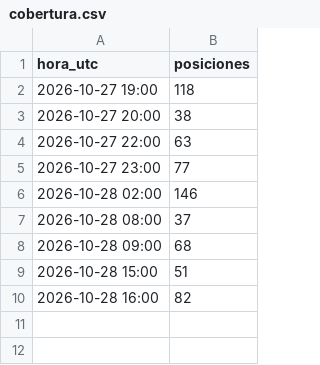
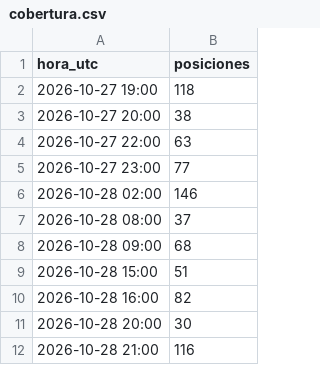
Before and after one commit to prepuccio67/ais-valencia-tfg, a CSV file: salidas/cobertura.csv, drawn as a sheet.

```diff
--- a/salidas/cobertura.csv
+++ b/salidas/cobertura.csv
@@ -10 +10,3 @@
 2026-10-28 16:00;82
+2026-10-28 20:00;30
+2026-10-28 21:00;116
```
Also changed, not shown: datos/estaticos_2026-10-28.csv, salidas/escalas.csv, 3 other files.
